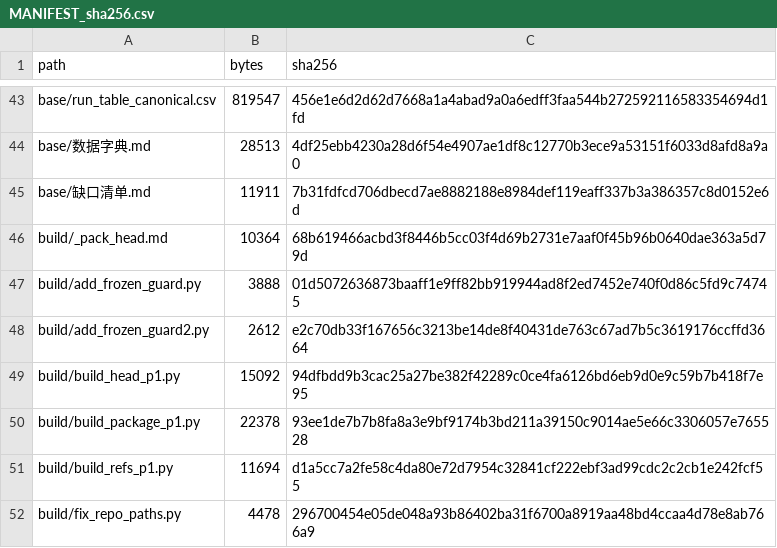
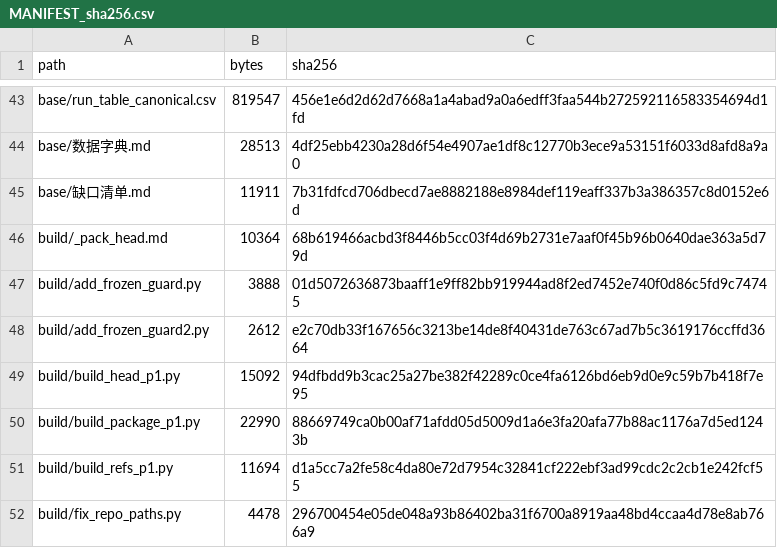
Before and after one commit to YBP2005/Cross-Domain-YOLOv12, a CSV file: MANIFEST_sha256.csv, drawn as a sheet; only a part is shown, gaps mark what is left out.

```diff
--- a/MANIFEST_sha256.csv
+++ b/MANIFEST_sha256.csv
@@ -49,3 +49,3 @@ build/add_frozen_guard2.py,2612,e2c70db33f167656c3213be14de8f40431de763c67ad7b5c
 build/build_head_p1.py,15092,94dfbdd9b3cac25a27be382f42289c0ce4fa6126bd6eb9d0e9c59b7b418f7e95
-build/build_package_p1.py,22378,93ee1de7b7b8fa8a3e9bf9174b3bd211a39150c9014ae5e66c3306057e765528
+build/build_package_p1.py,22990,88669749ca0b00af71afdd05d5009d1a6e3fa20afa77b88ac1176a7d5ed1243b
 build/build_refs_p1.py,11694,d1a5cc7a2fe58c4da80e72d7954c32841cf222ebf3ad99cdc2c2cb1e242fcf55
```
Also changed, not shown: 4 other files.
